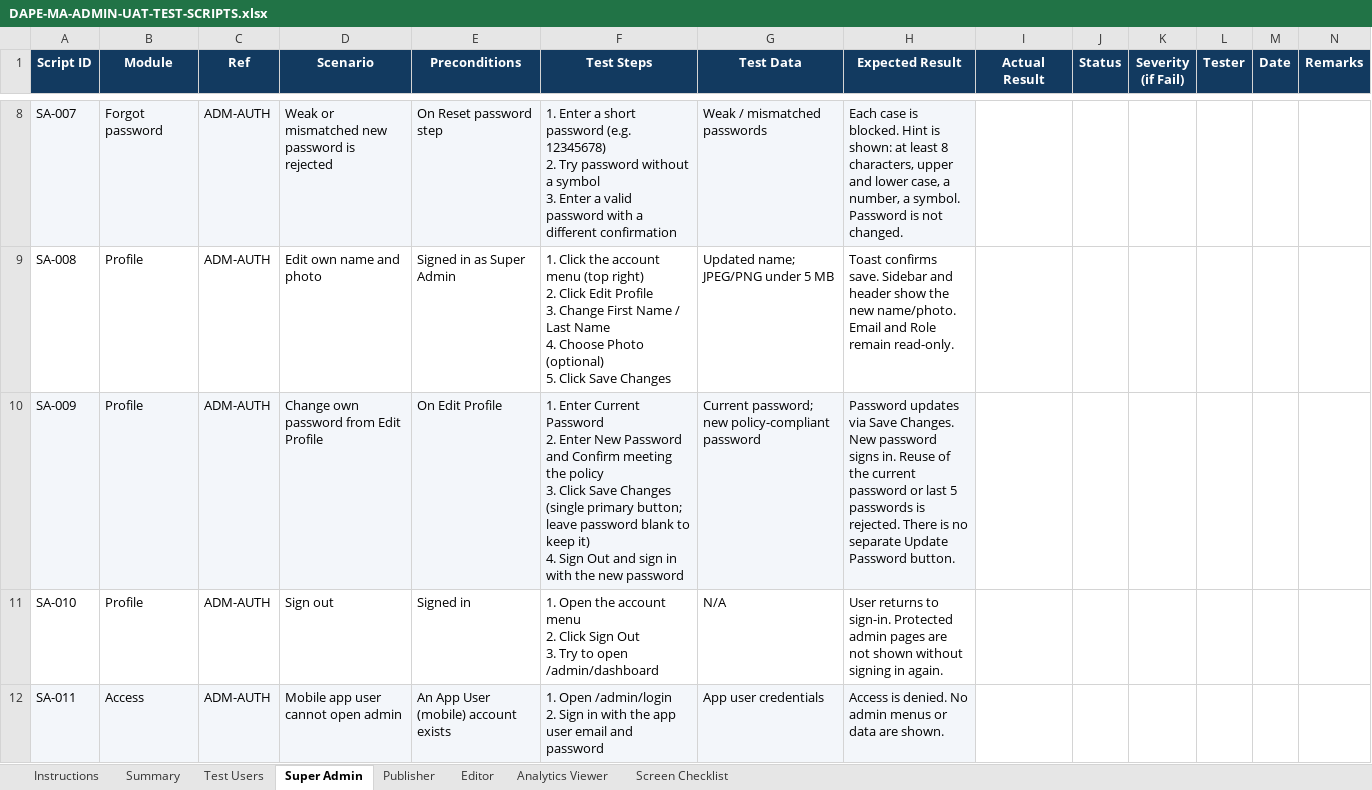
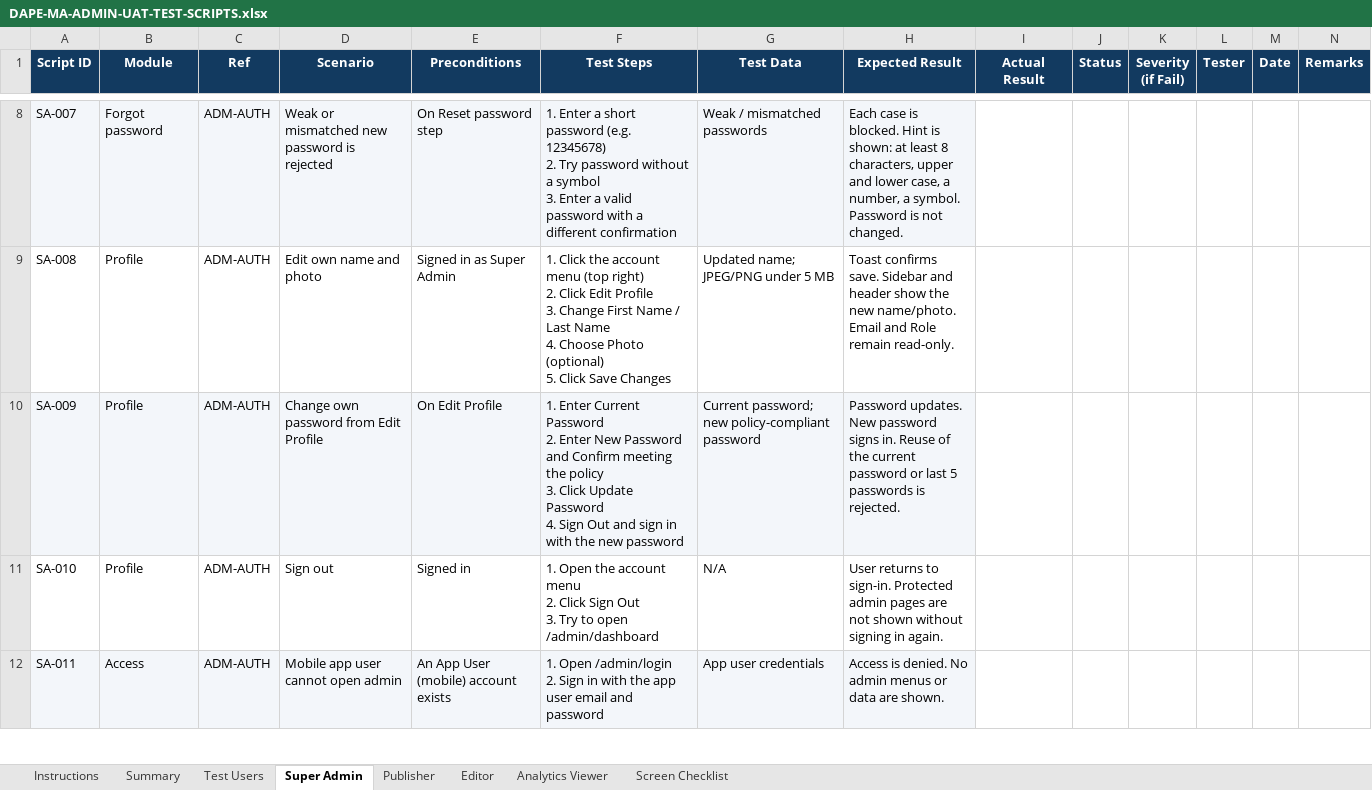
Before and after one commit to landogz/dapa-ma-laravel, an Excel workbook: docs/uat-admin-test-scripts/DAPE-MA-ADMIN-UAT-TEST-SCRIPTS.xlsx, sheet Super Admin, drawn as a sheet; only a part is shown, gaps mark what is left out; values as stored, in another font and other column widths than the file's, no borders; conditional formats not drawn; ↵ is a line break in a cell; the diff names each change by its address in the sheet, - before the commit and + after, or states it on an @@ line.

```diff
--- a/docs/uat-admin-test-scripts/DAPE-MA-ADMIN-UAT-TEST-SCRIPTS.xlsx (sheet Super Admin)
+++ b/docs/uat-admin-test-scripts/DAPE-MA-ADMIN-UAT-TEST-SCRIPTS.xlsx (sheet Super Admin)
-F10 (Test Steps): …3. Click Save Changes (single primary button; leave password blank to keep it) ↵ 4. Sign…
+F10 (Test Steps): …3. Click Update Password ↵ 4. Sign…
-H10 (Expected Result): Password updates via Save Changes. New password signs in. Reuse of the current password or last 5 passwords is rejected. There is no separate Update Password button.
+H10 (Expected Result): Password updates. New password signs in. Reuse of the current password or last 5 passwords is rejected.
```
Also changed, not shown: sheet Summary, sheet Analytics Viewer, 10 other files.
